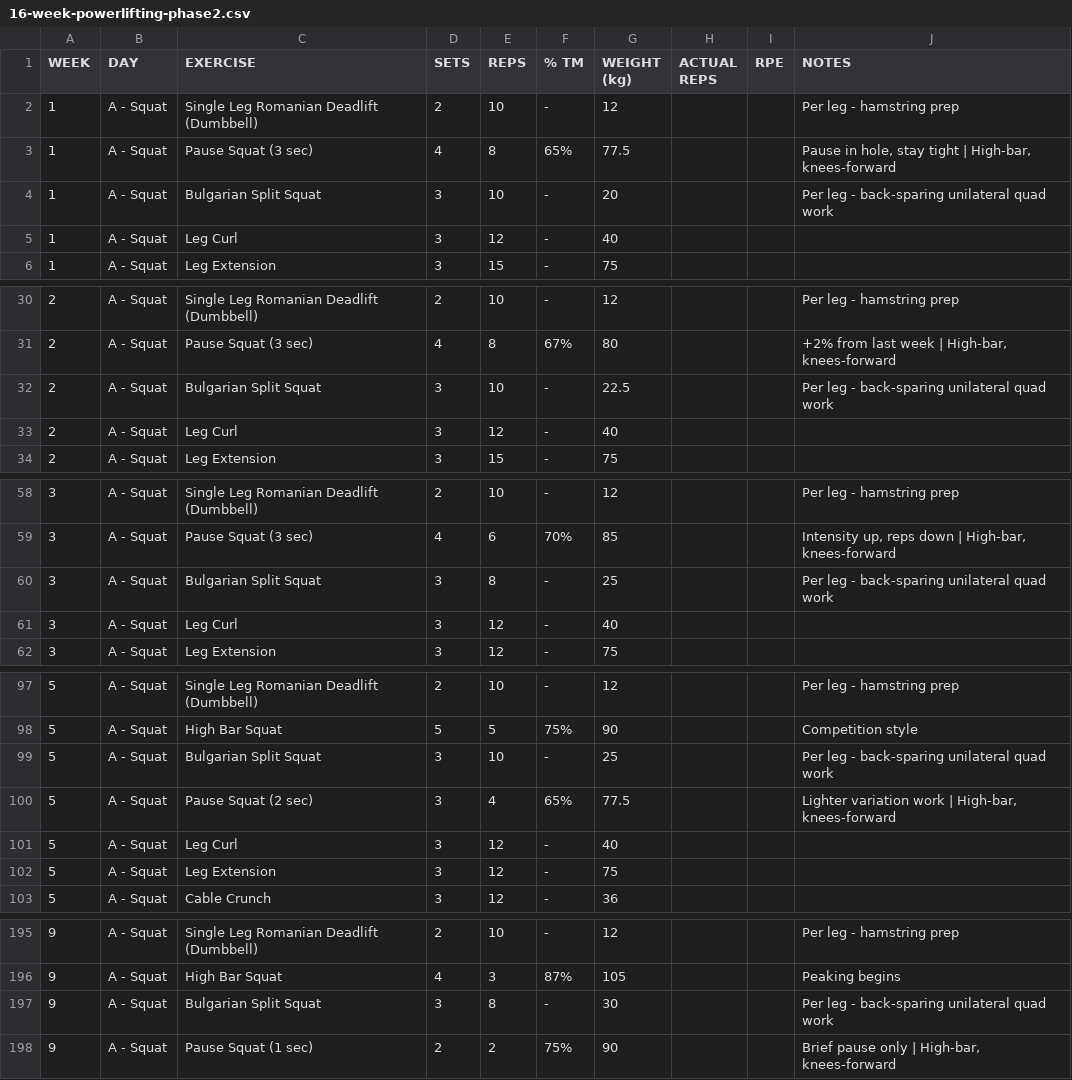
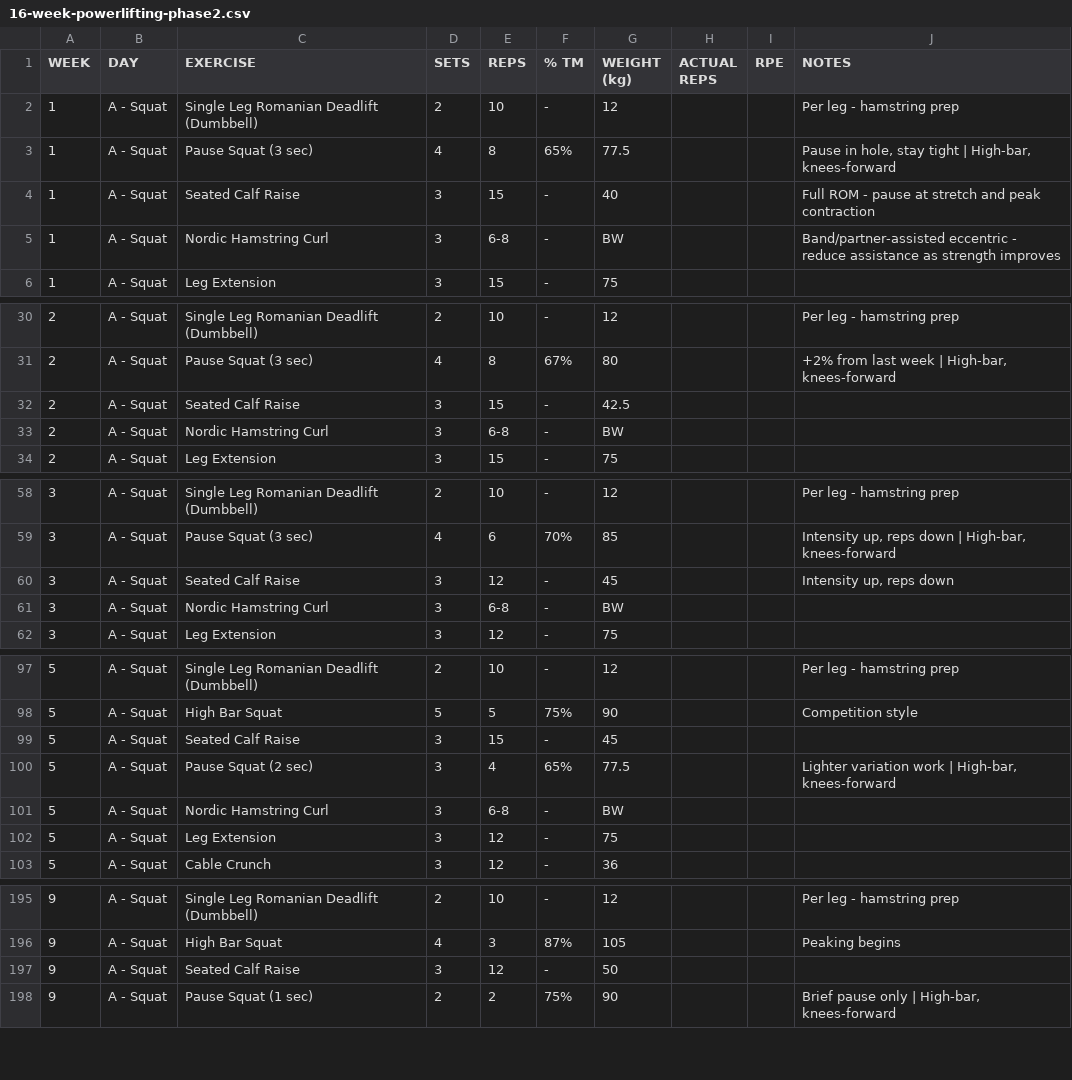
Before and after one commit to kieran-osgood/hevy-import, a CSV file: 16-week-powerlifting-phase2.csv, drawn as a sheet; only a part is shown, gaps mark what is left out; the diff covers the shown part only.

```diff
--- a/16-week-powerlifting-phase2.csv
+++ b/16-week-powerlifting-phase2.csv
@@ -3,4 +3,4 @@ WEEK,DAY,EXERCISE,SETS,REPS,% TM,WEIGHT (kg),ACTUAL REPS,RPE,NOTES
 1,A - Squat,Pause Squat (3 sec),4,8,65%,77.5,,,"Pause in hole, stay tight | High-bar, knees-forward"
-1,A - Squat,Bulgarian Split Squat,3,10,-,20,,,Per leg - back-sparing unilateral quad work
-1,A - Squat,Leg Curl,3,12,-,40,,,
+1,A - Squat,Seated Calf Raise,3,15,-,40,,,Full ROM - pause at stretch and peak contraction
+1,A - Squat,Nordic Hamstring Curl,3,6-8,-,BW,,,Band/partner-assisted eccentric - reduce assistance as strength improves
 1,A - Squat,Leg Extension,3,15,-,75,,,
@@ -31,4 +31,4 @@ WEEK,DAY,EXERCISE,SETS,REPS,% TM,WEIGHT (kg),ACTUAL REPS,RPE,NOTES
 2,A - Squat,Pause Squat (3 sec),4,8,67%,80,,,"+2% from last week | High-bar, knees-forward"
-2,A - Squat,Bulgarian Split Squat,3,10,-,22.5,,,Per leg - back-sparing unilateral quad work
-2,A - Squat,Leg Curl,3,12,-,40,,,
+2,A - Squat,Seated Calf Raise,3,15,-,42.5,,,
+2,A - Squat,Nordic Hamstring Curl,3,6-8,-,BW,,,
 2,A - Squat,Leg Extension,3,15,-,75,,,
@@ -59,4 +59,4 @@ WEEK,DAY,EXERCISE,SETS,REPS,% TM,WEIGHT (kg),ACTUAL REPS,RPE,NOTES
 3,A - Squat,Pause Squat (3 sec),4,6,70%,85,,,"Intensity up, reps down | High-bar, knees-forward"
-3,A - Squat,Bulgarian Split Squat,3,8,-,25,,,Per leg - back-sparing unilateral quad work
-3,A - Squat,Leg Curl,3,12,-,40,,,
+3,A - Squat,Seated Calf Raise,3,12,-,45,,,"Intensity up, reps down"
+3,A - Squat,Nordic Hamstring Curl,3,6-8,-,BW,,,
 3,A - Squat,Leg Extension,3,12,-,75,,,
@@ -98,5 +98,5 @@ WEEK,DAY,EXERCISE,SETS,REPS,% TM,WEIGHT (kg),ACTUAL REPS,RPE,NOTES
 5,A - Squat,High Bar Squat,5,5,75%,90,,,Competition style
-5,A - Squat,Bulgarian Split Squat,3,10,-,25,,,Per leg - back-sparing unilateral quad work
+5,A - Squat,Seated Calf Raise,3,15,-,45,,,
 5,A - Squat,Pause Squat (2 sec),3,4,65%,77.5,,,"Lighter variation work | High-bar, knees-forward"
-5,A - Squat,Leg Curl,3,12,-,40,,,
+5,A - Squat,Nordic Hamstring Curl,3,6-8,-,BW,,,
 5,A - Squat,Leg Extension,3,12,-,75,,,
@@ -196,3 +196,3 @@ WEEK,DAY,EXERCISE,SETS,REPS,% TM,WEIGHT (kg),ACTUAL REPS,RPE,NOTES
 9,A - Squat,High Bar Squat,4,3,87%,105,,,Peaking begins
-9,A - Squat,Bulgarian Split Squat,3,8,-,30,,,Per leg - back-sparing unilateral quad work
+9,A - Squat,Seated Calf Raise,3,12,-,50,,,
 9,A - Squat,Pause Squat (1 sec),2,2,75%,90,,,"Brief pause only | High-bar, knees-forward"
```
Also changed, not shown: 26 edited cells elsewhere in this file, 1 other file.
